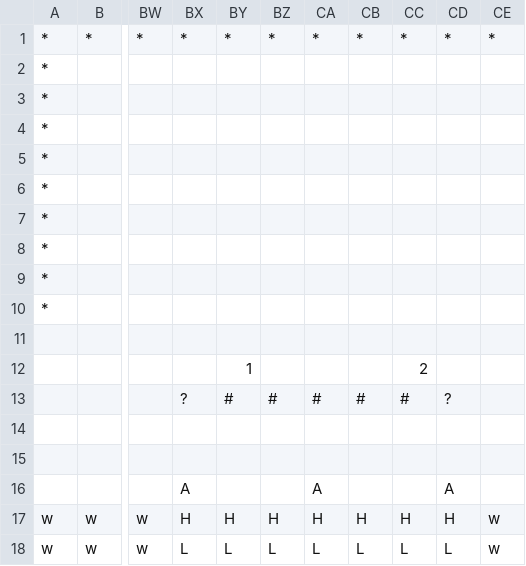
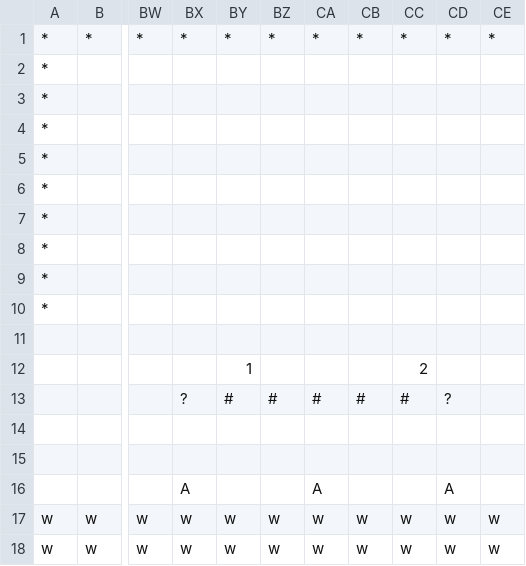
Before and after one commit to REIREIREIMU/2D-Scrolling-Action, a CSV file: map/mapData2.csv, drawn as a sheet; only a part is shown, gaps mark what is left out; the diff names each change by its address in the sheet, - before the commit and + after, or states it on an @@ line.

```diff
--- a/map/mapData2.csv
+++ b/map/mapData2.csv
-BX17: H
+BX17: w
-BY17: H
+BY17: w
-BZ17: H
+BZ17: w
-CA17: H
+CA17: w
-CB17: H
+CB17: w
-CC17: H
+CC17: w
-CD17: H
+CD17: w
-BX18: L
+BX18: w
-BY18: L
+BY18: w
-BZ18: L
+BZ18: w
-CA18: L
+CA18: w
-CB18: L
+CB18: w
-CC18: L
+CC18: w
-CD18: L
+CD18: w
```
Also changed, not shown: map/mapData1.csv, map/mapData3.csv, 2 other files.
